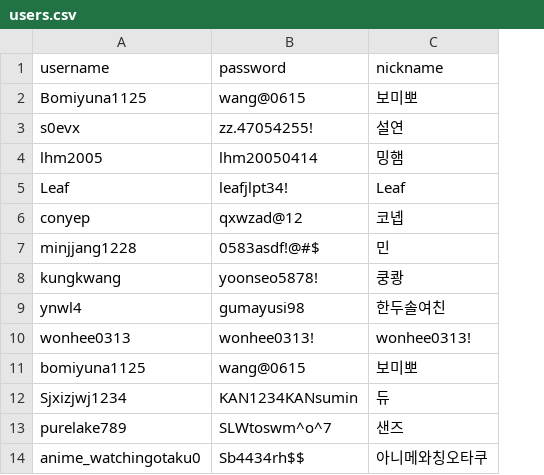
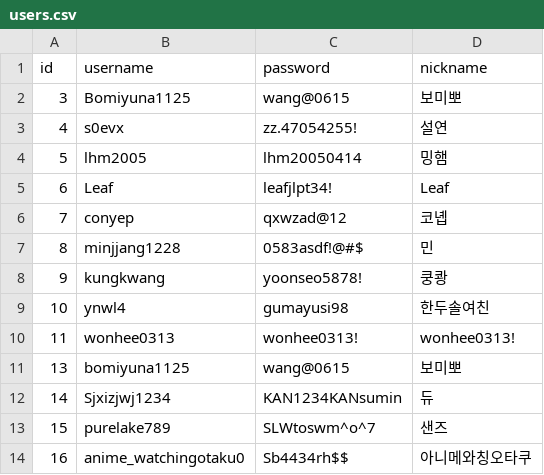
Before and after one commit to kangwoohyun999/Solo_Leveling_JLPT, a CSV file: users.csv, drawn as a sheet; only a part is shown; the diff names each change by its address in the sheet, - before the commit and + after, or states it on an @@ line.

```diff
--- a/users.csv
+++ b/users.csv
+column A (id), rows 2-14: 3 | 4 | 5 | 6 | 7 | 8 | 9 | 10 | 11 | 13 | 14 | 15 | 16
```
Also changed, not shown: 1 other file.
